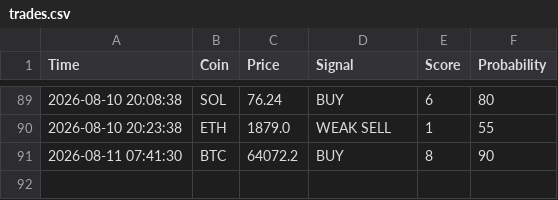
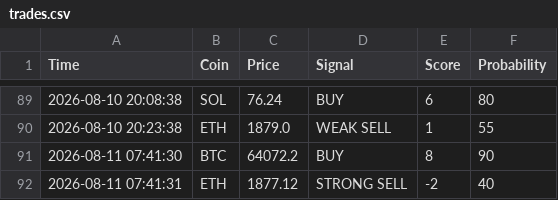
Before and after one commit to CodeForgeXX/Quanttrader, a CSV file: QuantTrader/data/trades.csv, drawn as a sheet; only a part is shown, gaps mark what is left out; the diff names each change by its address in the sheet, - before the commit and + after, or states it on an @@ line.

Commit message:
سیگنال جدید: ETH STRONG SELL

```diff
--- a/QuantTrader/data/trades.csv
+++ b/QuantTrader/data/trades.csv
+row 92: 2026-08-11 07:41:31 | ETH | 1877.12 | STRONG SELL | -2 | 40
```
